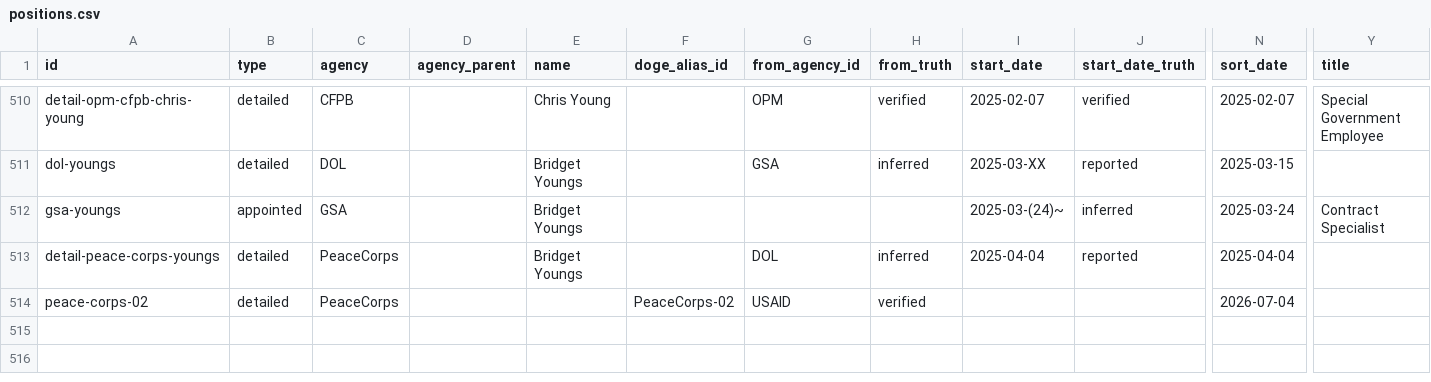
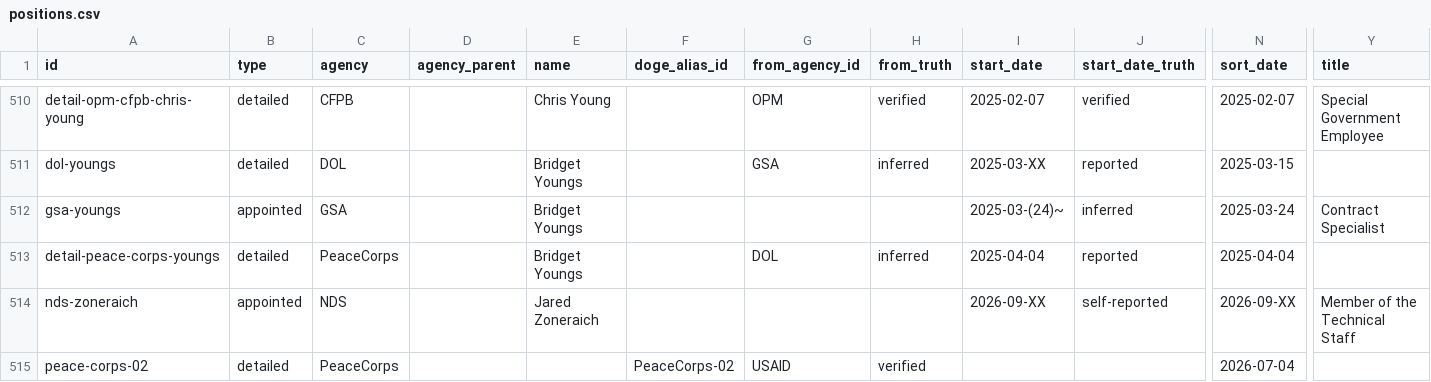
Before and after one commit to harrisj/doge_track, a CSV file: src/csv/positions.csv, drawn as a sheet; only a part is shown, gaps mark what is left out; rows hold the shown columns only; the diff names each change by its address in the sheet, - before the commit and + after, or states it on an @@ line.

Commit message:
Add Jonathan Zoneraich

```diff
--- a/src/csv/positions.csv
+++ b/src/csv/positions.csv
+row 514: nds-zoneraich | appointed | NDS |  | Jared Zoneraich |  |  |  | 2026-09-XX | self-reported | 2026-09-XX | Member of the Technical Staff
```
Also changed, not shown: src/csv/agencies.csv, src/csv/people.csv, 3 other files.
